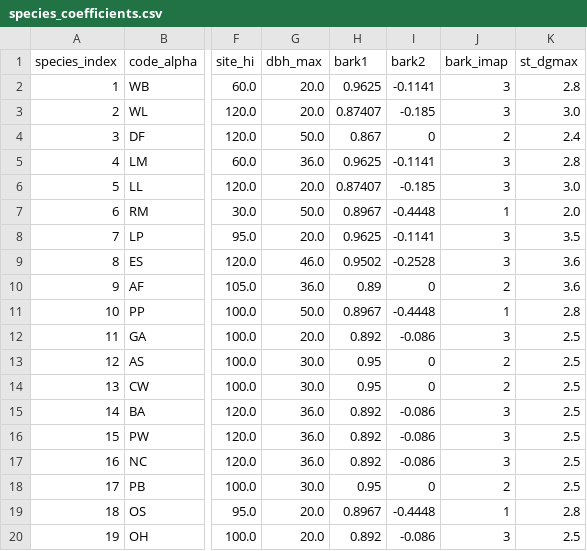
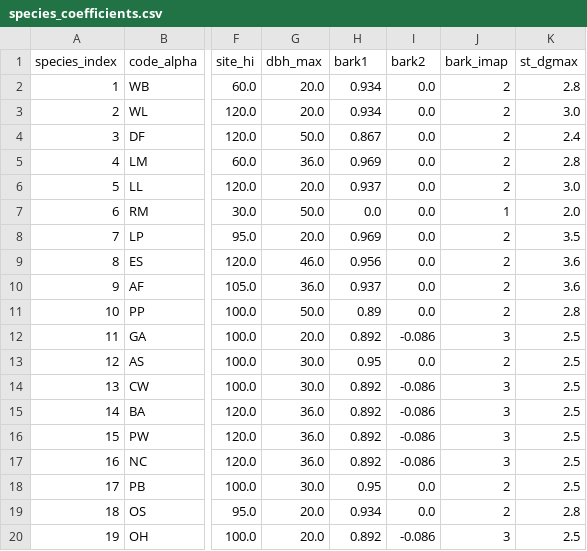
Before and after one commit to bahaelaila7/FVSjl, a CSV file: data/easternmontana/species_coefficients.csv, drawn as a sheet; only a part is shown, gaps mark what is left out; the diff names each change by its address in the sheet, - before the commit and + after, or states it on an @@ line.

```diff
--- a/data/easternmontana/species_coefficients.csv
+++ b/data/easternmontana/species_coefficients.csv
-H2 (bark1): 0.9625
+H2 (bark1): 0.934
-I2 (bark2): -0.1141
+I2 (bark2): 0.0
-J2:J3 (bark_imap): 3
+J2:J3 (bark_imap): 2
-H3 (bark1): 0.87407
+H3 (bark1): 0.934
-I3 (bark2): -0.185
+I3 (bark2): 0.0
-I4 (bark2): 0
+I4 (bark2): 0.0
-H5 (bark1): 0.9625
+H5 (bark1): 0.969
-I5 (bark2): -0.1141
+I5 (bark2): 0.0
-J5:J6 (bark_imap): 3
+J5:J6 (bark_imap): 2
-H6 (bark1): 0.87407
+H6 (bark1): 0.937
-I6 (bark2): -0.185
+I6 (bark2): 0.0
-H7 (bark1): 0.8967
+H7 (bark1): 0.0
-I7 (bark2): -0.4448
+I7 (bark2): 0.0
-H8 (bark1): 0.9625
+H8 (bark1): 0.969
-I8 (bark2): -0.1141
+I8 (bark2): 0.0
-J8:J9 (bark_imap): 3
+J8:J9 (bark_imap): 2
-H9 (bark1): 0.9502
+H9 (bark1): 0.956
-I9 (bark2): -0.2528
+I9 (bark2): 0.0
-H10 (bark1): 0.89
+H10 (bark1): 0.937
-I10 (bark2): 0
+I10 (bark2): 0.0
-H11 (bark1): 0.8967
+H11 (bark1): 0.89
-I11 (bark2): -0.4448
+I11 (bark2): 0.0
-J11 (bark_imap): 1
+J11 (bark_imap): 2
-I13 (bark2): 0
+I13 (bark2): 0.0
-H14 (bark1): 0.95
+H14 (bark1): 0.892
-I14 (bark2): 0
+I14 (bark2): -0.086
-J14 (bark_imap): 2
+J14 (bark_imap): 3
-I18 (bark2): 0
+I18 (bark2): 0.0
-H19 (bark1): 0.8967
+H19 (bark1): 0.934
-I19 (bark2): -0.4448
+I19 (bark2): 0.0
-J19 (bark_imap): 1
+J19 (bark_imap): 2
```
Also changed, not shown: 1 other file.
